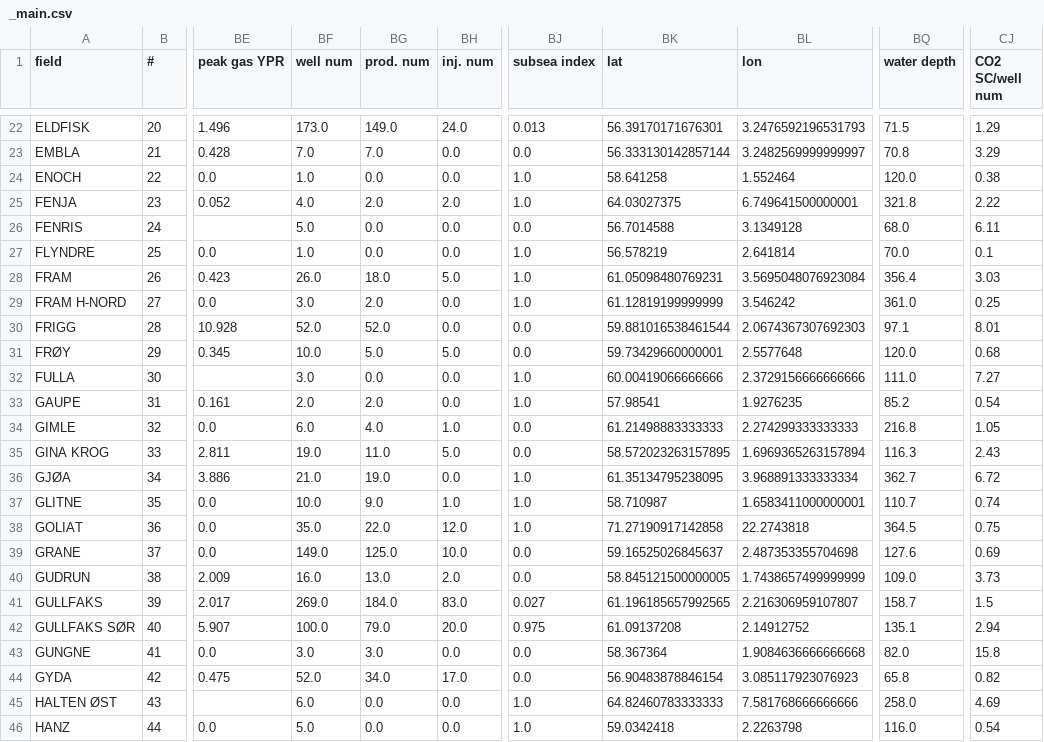
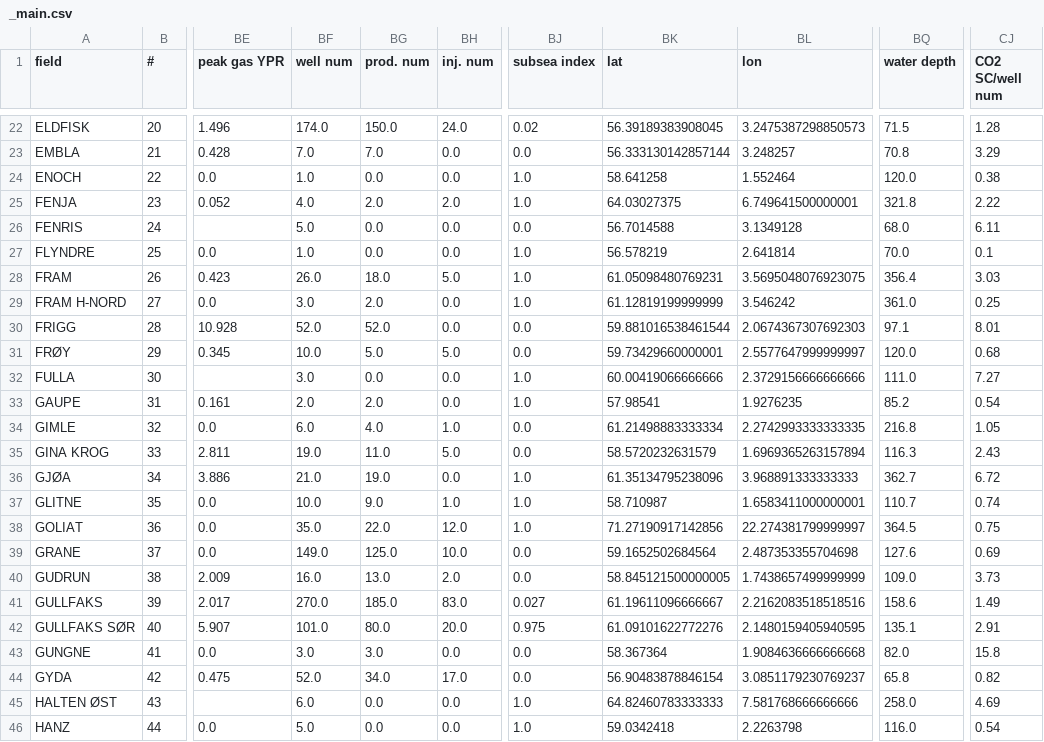
Before and after one commit to cssr-tools/SubCSeT, a CSV file: data/_main.csv, drawn as a sheet; only a part is shown, gaps mark what is left out; the diff covers the shown part only; the diff names each change by its address in the sheet, - before the commit and + after, or states it on an @@ line.

```diff
--- a/data/_main.csv
+++ b/data/_main.csv
-BF22 (well num): 173.0
+BF22 (well num): 174.0
-BG22 (prod. num): 149.0
+BG22 (prod. num): 150.0
-BJ22 (subsea index): 0.013
+BJ22 (subsea index): 0.02
-BK22 (lat): 56.39170171676301
+BK22 (lat): 56.39189383908045
-BL22 (lon): 3.2476592196531793
+BL22 (lon): 3.2475387298850573
-CJ22 (CO2 SC/well num): 1.29
+CJ22 (CO2 SC/well num): 1.28
-BL23 (lon): 3.2482569999999997
+BL23 (lon): 3.248257
-BL28 (lon): 3.5695048076923084
+BL28 (lon): 3.5695048076923075
-BL31 (lon): 2.5577648
+BL31 (lon): 2.5577647999999997
-BK34 (lat): 61.21498883333333
+BK34 (lat): 61.21498883333334
-BL34 (lon): 2.274299333333333
+BL34 (lon): 2.2742993333333335
-BK35 (lat): 58.572023263157895
+BK35 (lat): 58.5720232631579
-BK36 (lat): 61.35134795238095
+BK36 (lat): 61.35134795238096
-BL36 (lon): 3.968891333333334
+BL36 (lon): 3.968891333333333
-BK38 (lat): 71.27190917142858
+BK38 (lat): 71.27190917142856
-BL38 (lon): 22.2743818
+BL38 (lon): 22.274381799999997
-BK39 (lat): 59.16525026845637
+BK39 (lat): 59.1652502684564
-BF41 (well num): 269.0
+BF41 (well num): 270.0
-BG41 (prod. num): 184.0
+BG41 (prod. num): 185.0
-BK41 (lat): 61.196185657992565
+BK41 (lat): 61.19611096666667
-BL41 (lon): 2.216306959107807
+BL41 (lon): 2.2162083518518516
-BQ41 (water depth): 158.7
+BQ41 (water depth): 158.6
-CJ41 (CO2 SC/well num): 1.5
+CJ41 (CO2 SC/well num): 1.49
-BF42 (well num): 100.0
+BF42 (well num): 101.0
-BG42 (prod. num): 79.0
+BG42 (prod. num): 80.0
-BK42 (lat): 61.09137208
+BK42 (lat): 61.09101622772276
-BL42 (lon): 2.14912752
+BL42 (lon): 2.1480159405940595
-CJ42 (CO2 SC/well num): 2.94
+CJ42 (CO2 SC/well num): 2.91
-BL44 (lon): 3.085117923076923
+BL44 (lon): 3.0851179230769237
```
Also changed, not shown: 113 edited cells elsewhere in this file, 3 other files.
